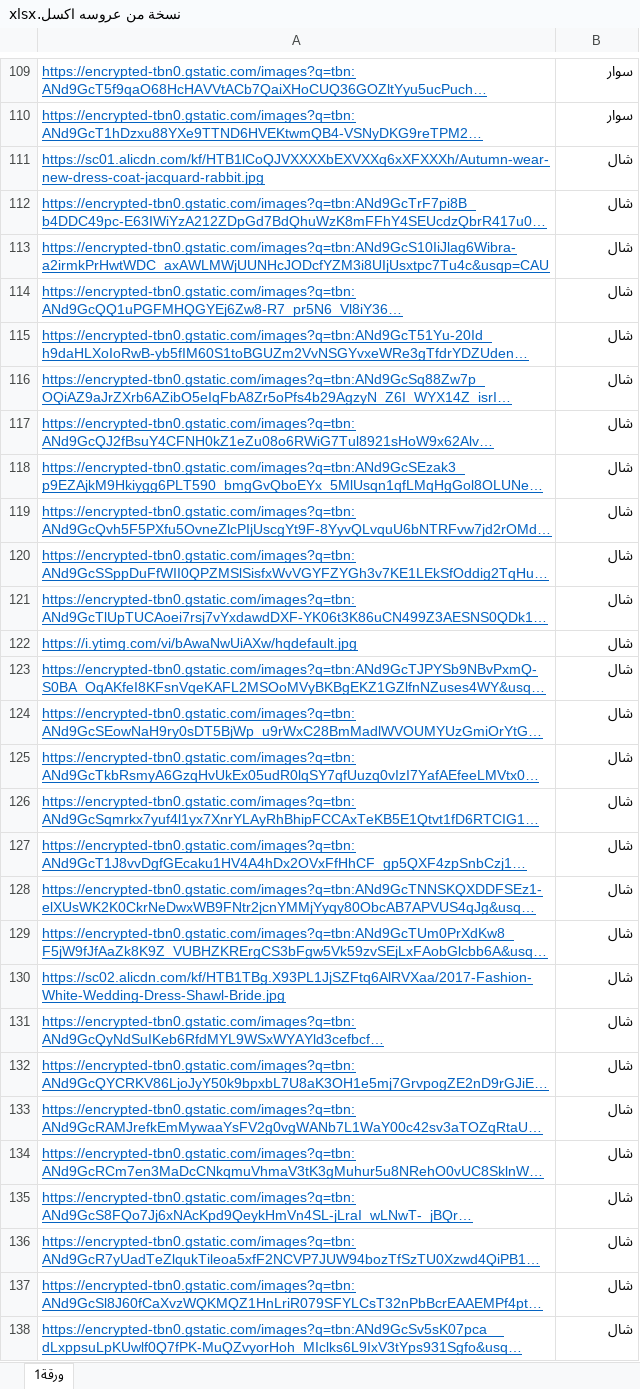
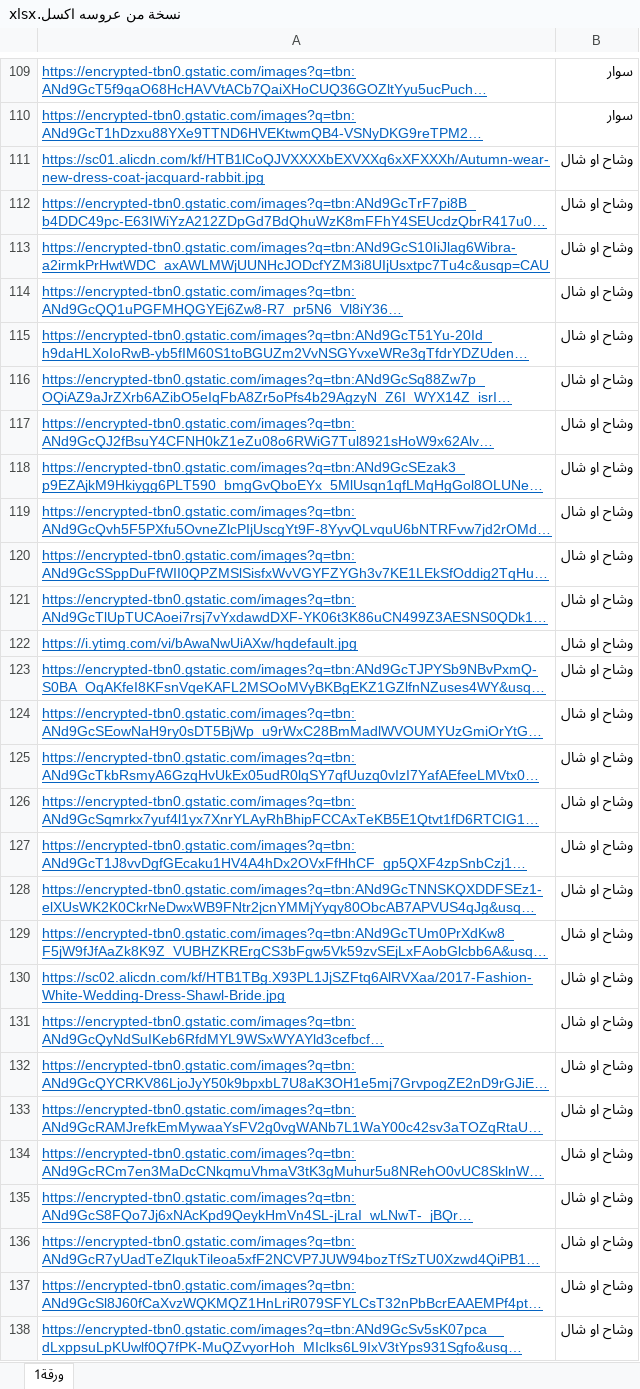
Before and after one commit to AIoT-Goups-org/zaghrota_backEnd, an Excel workbook: migration/نسخة من عروسه اكسل.xlsx, sheet ورقة1, drawn as a sheet; only a part is shown, gaps mark what is left out; long unchanged cells end in …; values as stored, in another font and other column widths than the file's, no borders; the diff covers the shown part only; the diff names each change by its address in the sheet, - before the commit and + after, or states it on an @@ line.

```diff
--- a/migration/نسخة من عروسه اكسل.xlsx (sheet ورقة1)
+++ b/migration/نسخة من عروسه اكسل.xlsx (sheet ورقة1)
-B111:B138: شال
+B111:B138: وشاح او شال
```
Also changed, not shown: 701 edited cells elsewhere in this sheet.
